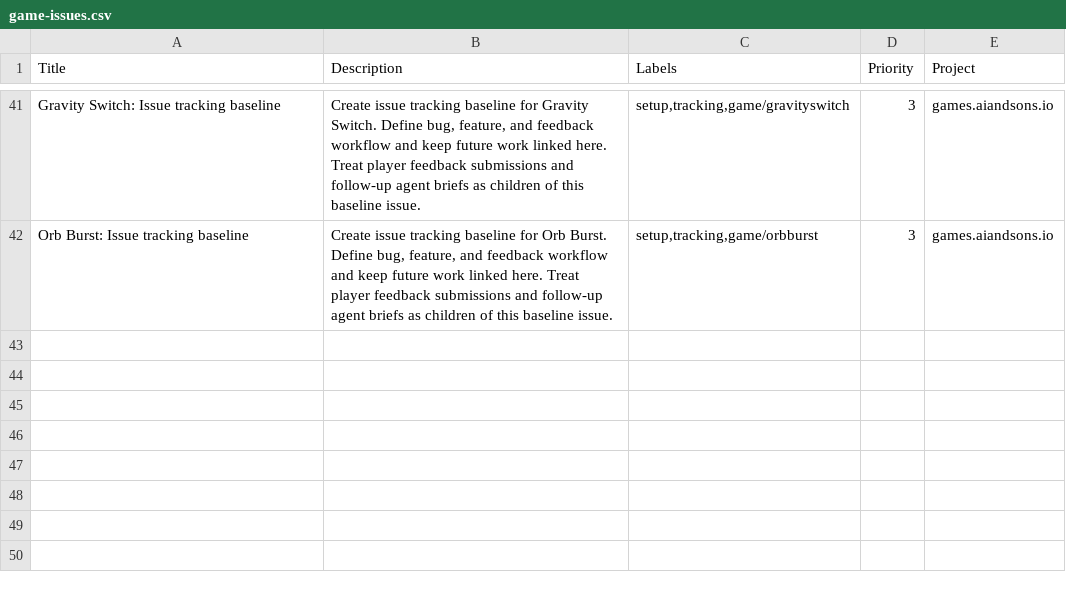
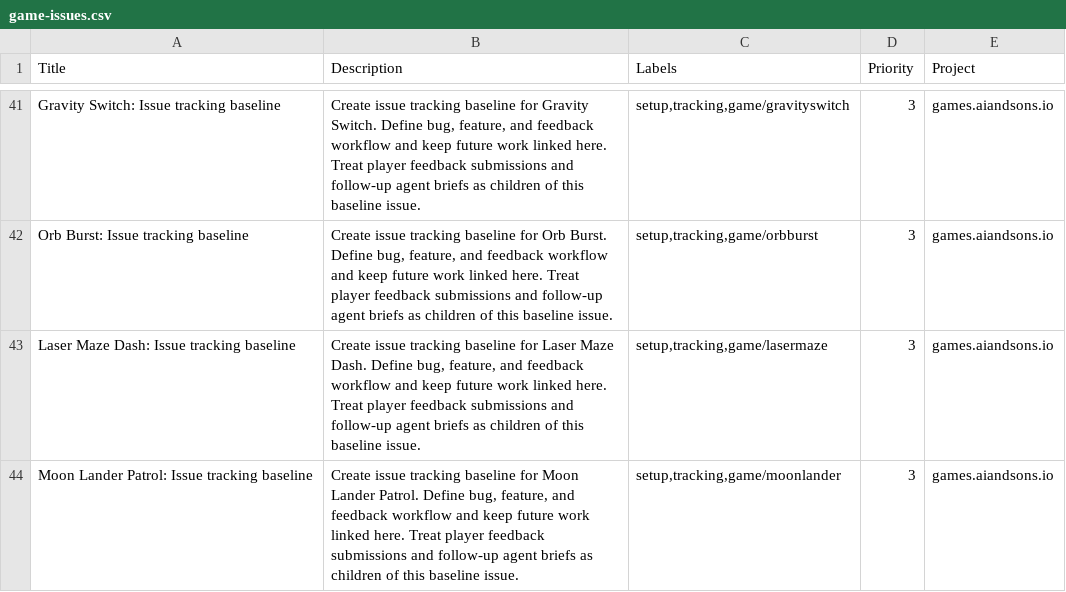
Before and after one commit to LEnc95/games.aiandsons.io, a CSV file: linear/game-issues.csv, drawn as a sheet; only a part is shown, gaps mark what is left out.

Commit message:
add lasermaze and moonlander

```diff
--- a/linear/game-issues.csv
+++ b/linear/game-issues.csv
@@ -42 +42,3 @@ Gravity Switch: Issue tracking baseline,"Create issue tracking baseline for Grav
 Orb Burst: Issue tracking baseline,"Create issue tracking baseline for Orb Burst. Define bug, feature, and feedback workflow and keep future work linked here. Treat player feedback submissions and follow-up agent briefs as children of this baseline issue.","setup,tracking,game/orbburst",3,games.aiandsons.io
+Laser Maze Dash: Issue tracking baseline,"Create issue tracking baseline for Laser Maze Dash. Define bug, feature, and feedback workflow and keep future work linked here. Treat player feedback submissions and follow-up agent briefs as children of this baseline issue.","setup,tracking,game/lasermaze",3,games.aiandsons.io
+Moon Lander Patrol: Issue tracking baseline,"Create issue tracking baseline for Moon Lander Patrol. Define bug, feature, and feedback workflow and keep future work linked here. Treat player feedback submissions and follow-up agent briefs as children of this baseline issue.","setup,tracking,game/moonlander",3,games.aiandsons.io
```
Also changed, not shown: 7 other files.
